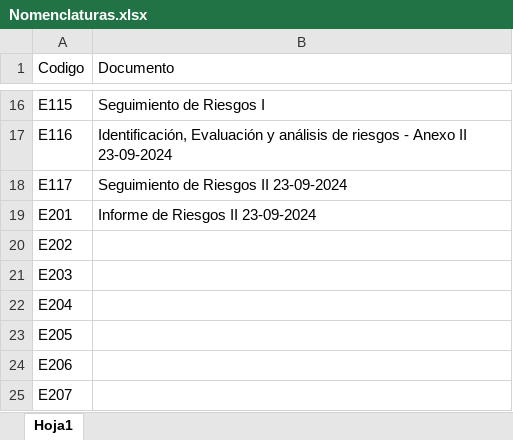
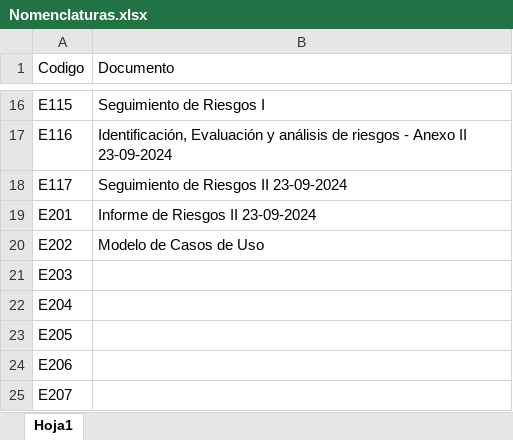
Before and after one commit to OSLOUARG24/Testify, an Excel workbook: Nomenclaturas.xlsx, sheet Hoja1, drawn as a sheet; only a part is shown, gaps mark what is left out; values as stored, in another font and other column widths than the file's, no borders; the diff names each change by its address in the sheet, - before the commit and + after, or states it on an @@ line.

```diff
--- a/Nomenclaturas.xlsx (sheet Hoja1)
+++ b/Nomenclaturas.xlsx (sheet Hoja1)
-B20 (Documento): (empty)
+B20 (Documento): Modelo de Casos de Uso
```
Also changed, not shown: Fases_de_desarrollo/02-Elaboracion/07- Gestion de Calidad/ChecklistProductoClave.xlsx, 2 other files.
